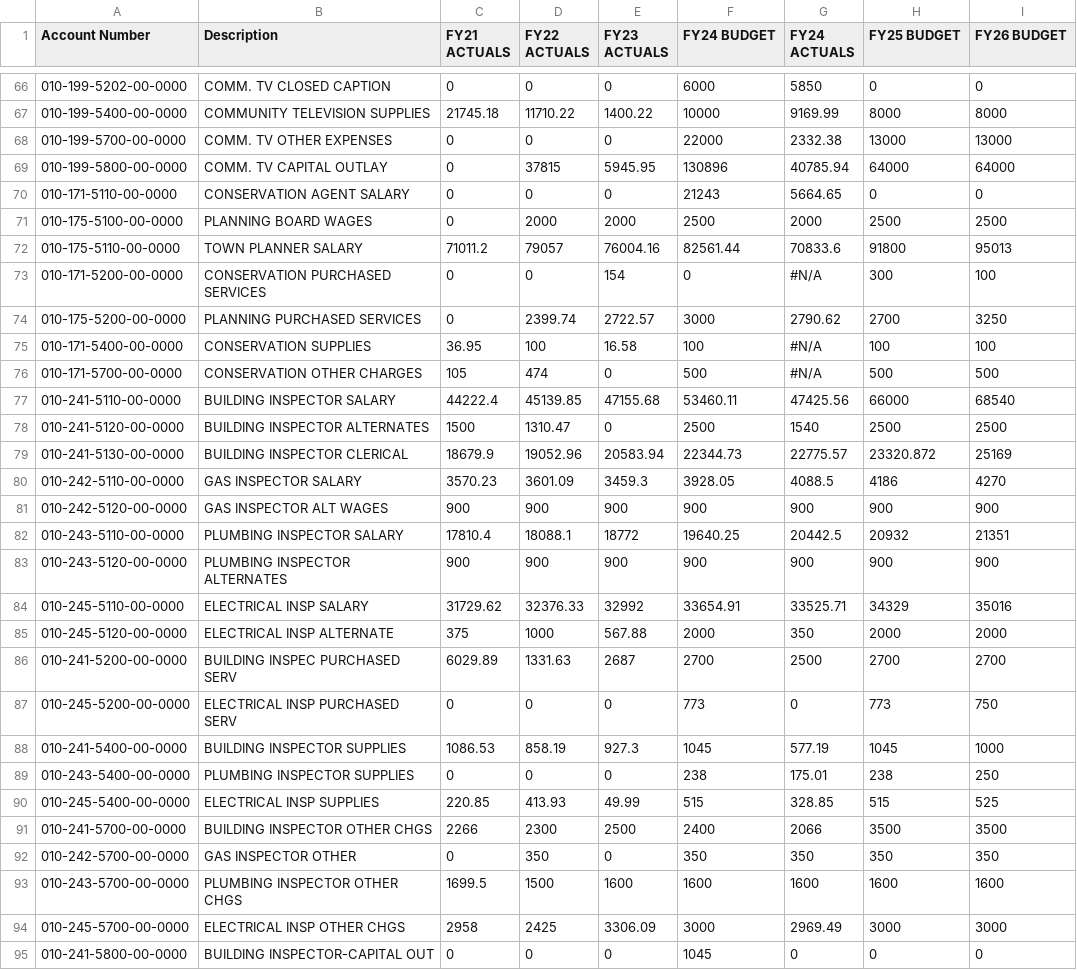
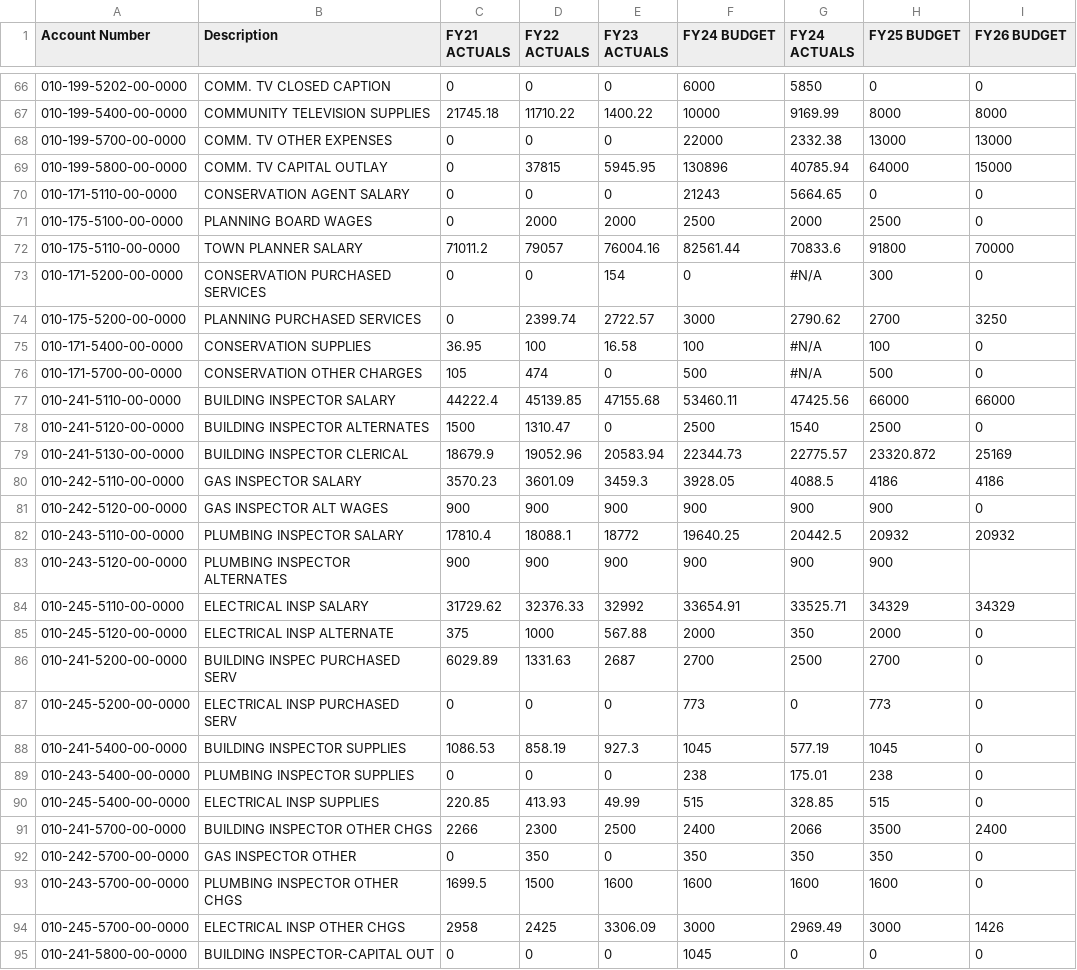
Before and after one commit to cyganiewicz/budget-portal, a CSV file: budget.csv, drawn as a sheet; only a part is shown, gaps mark what is left out; the diff covers the shown part only.

Commit message:
Add files via upload

```diff
--- a/budget.csv
+++ b/budget.csv
@@ -68,28 +68,28 @@
 010-199-5700-00-0000,COMM. TV OTHER EXPENSES,0,0,0,22000,2332.38,13000,13000
-010-199-5800-00-0000,COMM. TV CAPITAL OUTLAY,0,37815,5945.95,130896,40785.94,64000,64000
+010-199-5800-00-0000,COMM. TV CAPITAL OUTLAY,0,37815,5945.95,130896,40785.94,64000,15000
 010-171-5110-00-0000,CONSERVATION AGENT SALARY,0,0,0,21243,5664.65,0,0
-010-175-5100-00-0000,PLANNING BOARD WAGES,0,2000,2000,2500,2000,2500,2500
-010-175-5110-00-0000,TOWN PLANNER SALARY,71011.2,79057,76004.16,82561.44,70833.6,91800,95013
-010-171-5200-00-0000,CONSERVATION PURCHASED SERVICES,0,0,154,0,#N/A,300,100
+010-175-5100-00-0000,PLANNING BOARD WAGES,0,2000,2000,2500,2000,2500,0
+010-175-5110-00-0000,TOWN PLANNER SALARY,71011.2,79057,76004.16,82561.44,70833.6,91800,70000
+010-171-5200-00-0000,CONSERVATION PURCHASED SERVICES,0,0,154,0,#N/A,300,0
 010-175-5200-00-0000,PLANNING PURCHASED SERVICES,0,2399.74,2722.57,3000,2790.62,2700,3250
-010-171-5400-00-0000,CONSERVATION SUPPLIES,36.95,100,16.58,100,#N/A,100,100
-010-171-5700-00-0000,CONSERVATION OTHER CHARGES,105,474,0,500,#N/A,500,500
-010-241-5110-00-0000,BUILDING INSPECTOR SALARY,44222.4,45139.85,47155.68,53460.11,47425.56,66000,68540
-010-241-5120-00-0000,BUILDING INSPECTOR ALTERNATES,1500,1310.47,0,2500,1540,2500,2500
+010-171-5400-00-0000,CONSERVATION SUPPLIES,36.95,100,16.58,100,#N/A,100,0
+010-171-5700-00-0000,CONSERVATION OTHER CHARGES,105,474,0,500,#N/A,500,0
+010-241-5110-00-0000,BUILDING INSPECTOR SALARY,44222.4,45139.85,47155.68,53460.11,47425.56,66000,66000
+010-241-5120-00-0000,BUILDING INSPECTOR ALTERNATES,1500,1310.47,0,2500,1540,2500,0
 010-241-5130-00-0000,BUILDING INSPECTOR CLERICAL,18679.9,19052.96,20583.94,22344.73,22775.57,23320.872,25169
-010-242-5110-00-0000,GAS INSPECTOR SALARY,3570.23,3601.09,3459.3,3928.05,4088.5,4186,4270
-010-242-5120-00-0000,GAS INSPECTOR ALT WAGES,900,900,900,900,900,900,900
-010-243-5110-00-0000,PLUMBING INSPECTOR SALARY,17810.4,18088.1,18772,19640.25,20442.5,20932,21351
-010-243-5120-00-0000,PLUMBING INSPECTOR ALTERNATES,900,900,900,900,900,900,900
-010-245-5110-00-0000,ELECTRICAL INSP SALARY,31729.62,32376.33,32992,33654.91,33525.71,34329,35016
-010-245-5120-00-0000,ELECTRICAL INSP ALTERNATE,375,1000,567.88,2000,350,2000,2000
-010-241-5200-00-0000,BUILDING INSPEC PURCHASED SERV,6029.89,1331.63,2687,2700,2500,2700,2700
-010-245-5200-00-0000,ELECTRICAL INSP PURCHASED SERV,0,0,0,773,0,773,750
-010-241-5400-00-0000,BUILDING INSPECTOR SUPPLIES,1086.53,858.19,927.3,1045,577.19,1045,1000
-010-243-5400-00-0000,PLUMBING INSPECTOR SUPPLIES,0,0,0,238,175.01,238,250
-010-245-5400-00-0000,ELECTRICAL INSP SUPPLIES,220.85,413.93,49.99,515,328.85,515,525
-010-241-5700-00-0000,BUILDING INSPECTOR OTHER CHGS,2266,2300,2500,2400,2066,3500,3500
-010-242-5700-00-0000,GAS INSPECTOR OTHER,0,350,0,350,350,350,350
-010-243-5700-00-0000,PLUMBING INSPECTOR OTHER CHGS,1699.5,1500,1600,1600,1600,1600,1600
-010-245-5700-00-0000,ELECTRICAL INSP OTHER CHGS,2958,2425,3306.09,3000,2969.49,3000,3000
+010-242-5110-00-0000,GAS INSPECTOR SALARY,3570.23,3601.09,3459.3,3928.05,4088.5,4186,4186
+010-242-5120-00-0000,GAS INSPECTOR ALT WAGES,900,900,900,900,900,900,0
+010-243-5110-00-0000,PLUMBING INSPECTOR SALARY,17810.4,18088.1,18772,19640.25,20442.5,20932,20932
+010-243-5120-00-0000,PLUMBING INSPECTOR ALTERNATES,900,900,900,900,900,900,
+010-245-5110-00-0000,ELECTRICAL INSP SALARY,31729.62,32376.33,32992,33654.91,33525.71,34329,34329
+010-245-5120-00-0000,ELECTRICAL INSP ALTERNATE,375,1000,567.88,2000,350,2000,0
+010-241-5200-00-0000,BUILDING INSPEC PURCHASED SERV,6029.89,1331.63,2687,2700,2500,2700,0
+010-245-5200-00-0000,ELECTRICAL INSP PURCHASED SERV,0,0,0,773,0,773,0
+010-241-5400-00-0000,BUILDING INSPECTOR SUPPLIES,1086.53,858.19,927.3,1045,577.19,1045,0
+010-243-5400-00-0000,PLUMBING INSPECTOR SUPPLIES,0,0,0,238,175.01,238,0
+010-245-5400-00-0000,ELECTRICAL INSP SUPPLIES,220.85,413.93,49.99,515,328.85,515,0
+010-241-5700-00-0000,BUILDING INSPECTOR OTHER CHGS,2266,2300,2500,2400,2066,3500,2400
+010-242-5700-00-0000,GAS INSPECTOR OTHER,0,350,0,350,350,350,0
+010-243-5700-00-0000,PLUMBING INSPECTOR OTHER CHGS,1699.5,1500,1600,1600,1600,1600,0
+010-245-5700-00-0000,ELECTRICAL INSP OTHER CHGS,2958,2425,3306.09,3000,2969.49,3000,1426
 010-241-5800-00-0000,BUILDING INSPECTOR-CAPITAL OUT,0,0,0,1045,0,0,0
```
Also changed, not shown: 121 edited cells elsewhere in this file.
